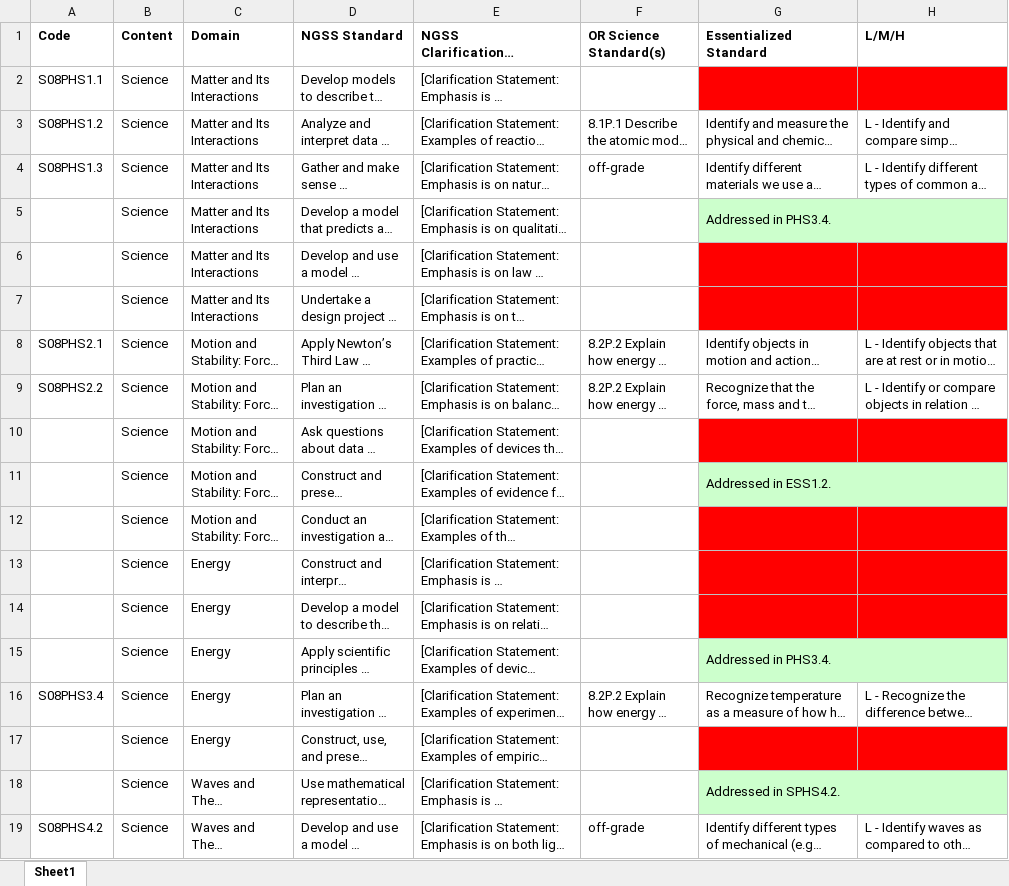
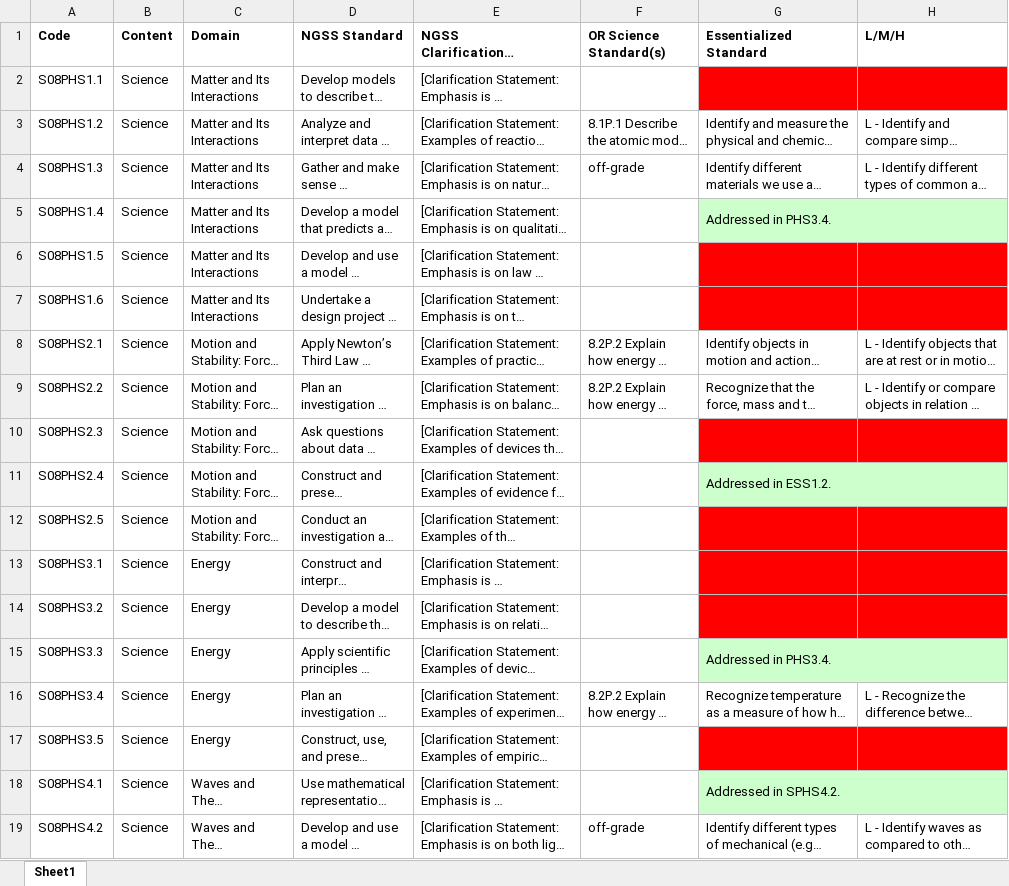
Before and after one commit to datalorax/text-analysis-content-validity, an Excel workbook: data/8gradescience.xlsx, sheet Sheet1, drawn as a sheet; only a part is shown; long unchanged cells end in …; values as stored, in another font and other column widths than the file's, no borders; the diff covers the shown part only; the diff names each change by its address in the sheet, - before the commit and + after, or states it on an @@ line.

Commit message:
Updated stds shiz

```diff
--- a/data/8gradescience.xlsx (sheet Sheet1)
+++ b/data/8gradescience.xlsx (sheet Sheet1)
-A5 (Code): (empty)
+A5 (Code): S08PHS1.4
-A6 (Code): (empty)
+A6 (Code): S08PHS1.5
-A7 (Code): (empty)
+A7 (Code): S08PHS1.6
-A10 (Code): (empty)
+A10 (Code): S08PHS2.3
-A11 (Code): (empty)
+A11 (Code): S08PHS2.4
-A12 (Code): (empty)
+A12 (Code): S08PHS2.5
-A13 (Code): (empty)
+A13 (Code): S08PHS3.1
-A14 (Code): (empty)
+A14 (Code): S08PHS3.2
-A15 (Code): (empty)
+A15 (Code): S08PHS3.3
-A17 (Code): (empty)
+A17 (Code): S08PHS3.5
-A18 (Code): (empty)
+A18 (Code): S08PHS4.1
```
Also changed, not shown: 23 edited cells elsewhere in this sheet.
